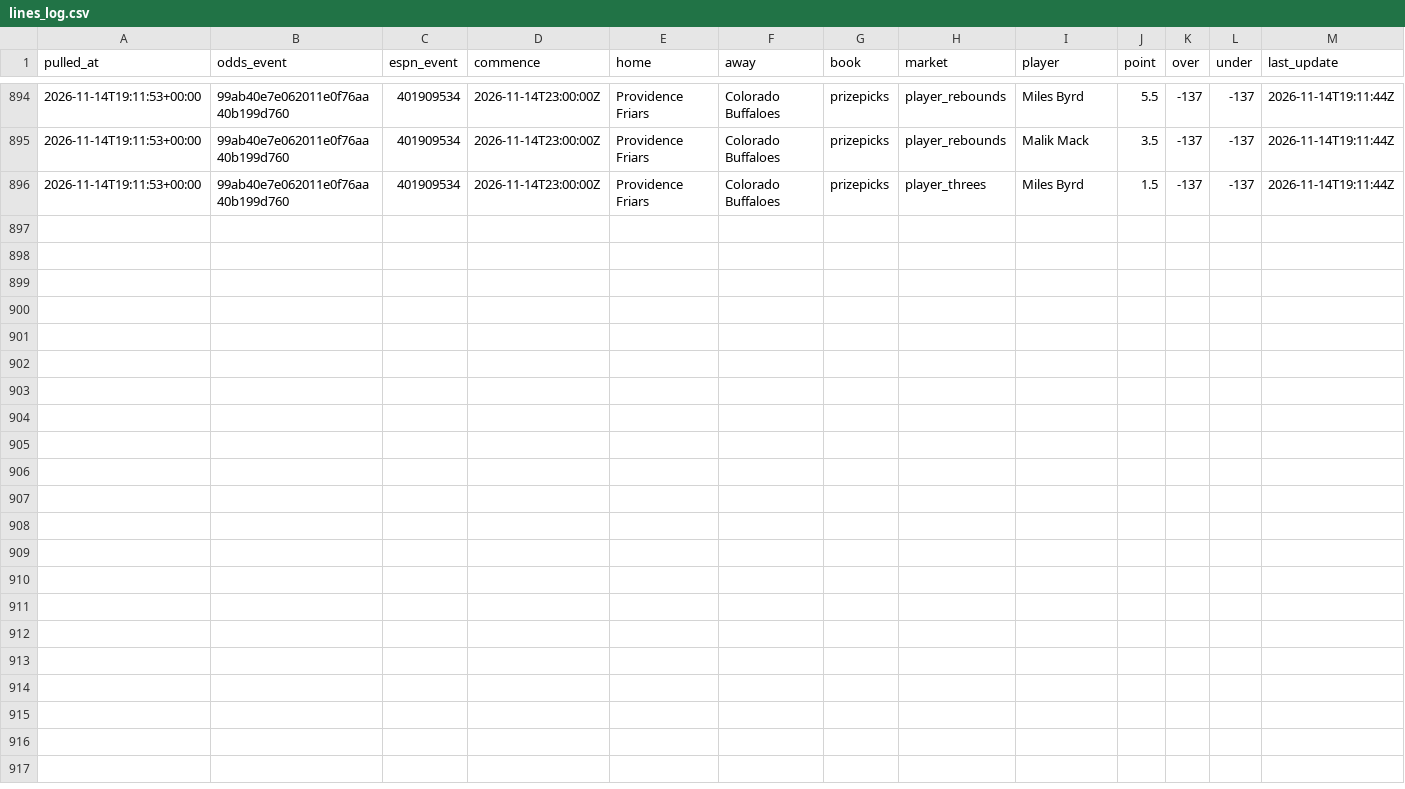
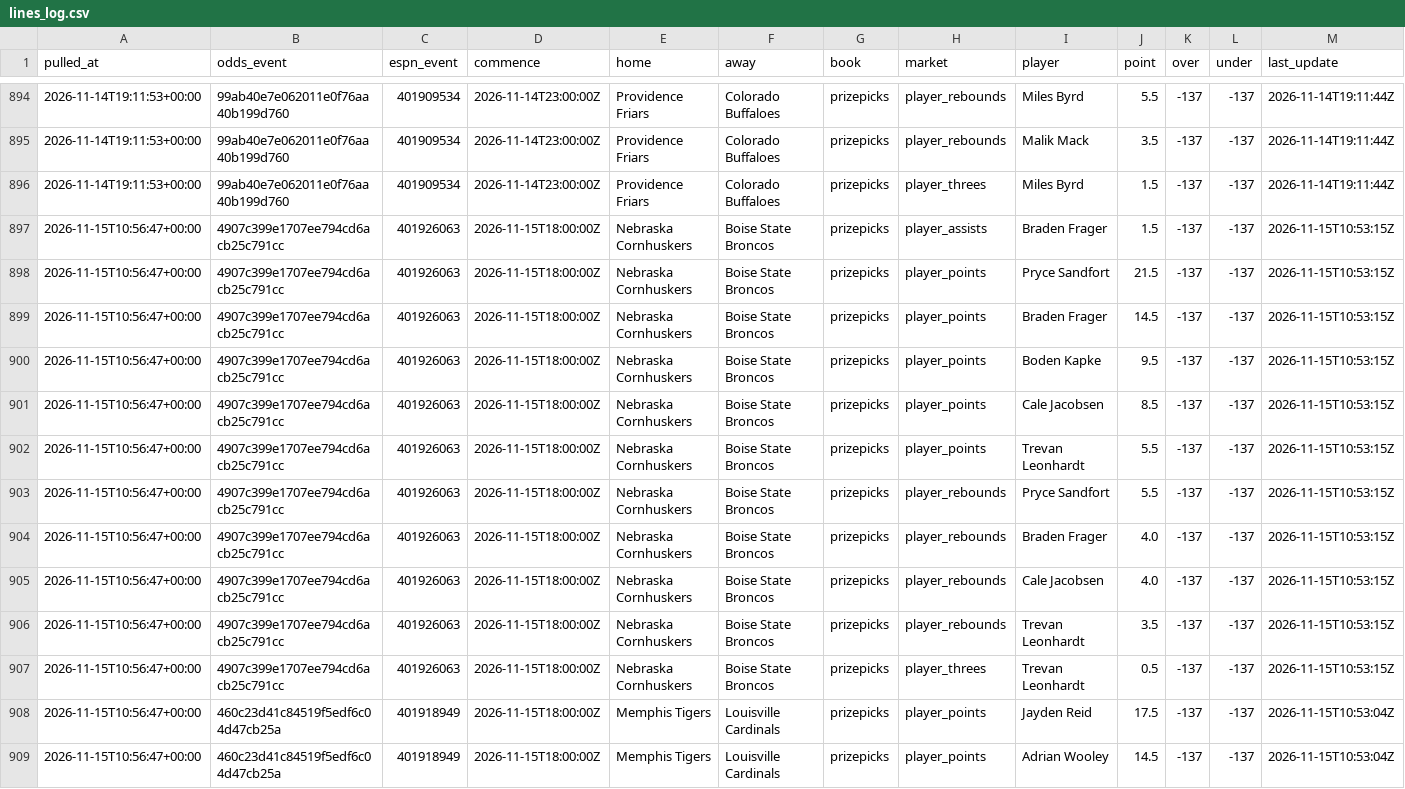
Before and after one commit to jlwin1995-alt/CBB, a CSV file: data/log/lines_log.csv, drawn as a sheet; only a part is shown, gaps mark what is left out; the diff names each change by its address in the sheet, - before the commit and + after, or states it on an @@ line.

```diff
--- a/data/log/lines_log.csv
+++ b/data/log/lines_log.csv
+row 897: 2026-11-15T10:56:47+00:00 | 4907c399e1707ee794cd6acb25c791cc | 401926063 | 2026-11-15T18:00:00Z | Nebraska Cornhuskers | Boise State Broncos | prizepicks | player_assists | Braden Frager | 1.5 | -137 | -137 | 2026-11-15T10:53:15Z
+row 898: 2026-11-15T10:56:47+00:00 | 4907c399e1707ee794cd6acb25c791cc | 401926063 | 2026-11-15T18:00:00Z | Nebraska Cornhuskers | Boise State Broncos | prizepicks | player_points | Pryce Sandfort | 21.5 | -137 | -137 | 2026-11-15T10:53:15Z
+row 899: 2026-11-15T10:56:47+00:00 | 4907c399e1707ee794cd6acb25c791cc | 401926063 | 2026-11-15T18:00:00Z | Nebraska Cornhuskers | Boise State Broncos | prizepicks | player_points | Braden Frager | 14.5 | -137 | -137 | 2026-11-15T10:53:15Z
+row 900: 2026-11-15T10:56:47+00:00 | 4907c399e1707ee794cd6acb25c791cc | 401926063 | 2026-11-15T18:00:00Z | Nebraska Cornhuskers | Boise State Broncos | prizepicks | player_points | Boden Kapke | 9.5 | -137 | -137 | 2026-11-15T10:53:15Z
+row 901: 2026-11-15T10:56:47+00:00 | 4907c399e1707ee794cd6acb25c791cc | 401926063 | 2026-11-15T18:00:00Z | Nebraska Cornhuskers | Boise State Broncos | prizepicks | player_points | Cale Jacobsen | 8.5 | -137 | -137 | 2026-11-15T10:53:15Z
+row 902: 2026-11-15T10:56:47+00:00 | 4907c399e1707ee794cd6acb25c791cc | 401926063 | 2026-11-15T18:00:00Z | Nebraska Cornhuskers | Boise State Broncos | prizepicks | player_points | Trevan Leonhardt | 5.5 | -137 | -137 | 2026-11-15T10:53:15Z
+row 903: 2026-11-15T10:56:47+00:00 | 4907c399e1707ee794cd6acb25c791cc | 401926063 | 2026-11-15T18:00:00Z | Nebraska Cornhuskers | Boise State Broncos | prizepicks | player_rebounds | Pryce Sandfort | 5.5 | -137 | -137 | 2026-11-15T10:53:15Z
+row 904: 2026-11-15T10:56:47+00:00 | 4907c399e1707ee794cd6acb25c791cc | 401926063 | 2026-11-15T18:00:00Z | Nebraska Cornhuskers | Boise State Broncos | prizepicks | player_rebounds | Braden Frager | 4.0 | -137 | -137 | 2026-11-15T10:53:15Z
+row 905: 2026-11-15T10:56:47+00:00 | 4907c399e1707ee794cd6acb25c791cc | 401926063 | 2026-11-15T18:00:00Z | Nebraska Cornhuskers | Boise State Broncos | prizepicks | player_rebounds | Cale Jacobsen | 4.0 | -137 | -137 | 2026-11-15T10:53:15Z
+row 906: 2026-11-15T10:56:47+00:00 | 4907c399e1707ee794cd6acb25c791cc | 401926063 | 2026-11-15T18:00:00Z | Nebraska Cornhuskers | Boise State Broncos | prizepicks | player_rebounds | Trevan Leonhardt | 3.5 | -137 | -137 | 2026-11-15T10:53:15Z
+row 907: 2026-11-15T10:56:47+00:00 | 4907c399e1707ee794cd6acb25c791cc | 401926063 | 2026-11-15T18:00:00Z | Nebraska Cornhuskers | Boise State Broncos | prizepicks | player_threes | Trevan Leonhardt | 0.5 | -137 | -137 | 2026-11-15T10:53:15Z
+row 908: 2026-11-15T10:56:47+00:00 | 460c23d41c84519f5edf6c04d47cb25a | 401918949 | 2026-11-15T18:00:00Z | Memphis Tigers | Louisville Cardinals | prizepicks | player_points | Jayden Reid | 17.5 | -137 | -137 | 2026-11-15T10:53:04Z
+row 909: 2026-11-15T10:56:47+00:00 | 460c23d41c84519f5edf6c04d47cb25a | 401918949 | 2026-11-15T18:00:00Z | Memphis Tigers | Louisville Cardinals | prizepicks | player_points | Adrian Wooley | 14.5 | -137 | -137 | 2026-11-15T10:53:04Z
```
Also changed, not shown: data/log/credits.csv, data/proj/projections.csv, 4 other files.
